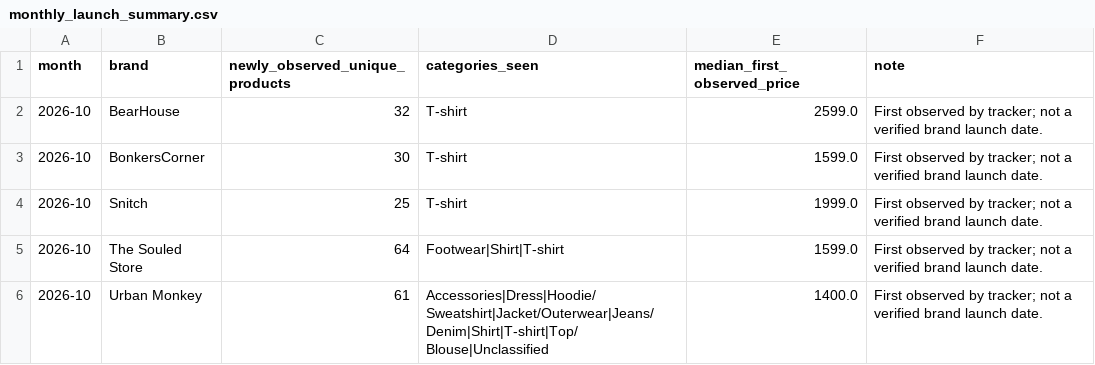
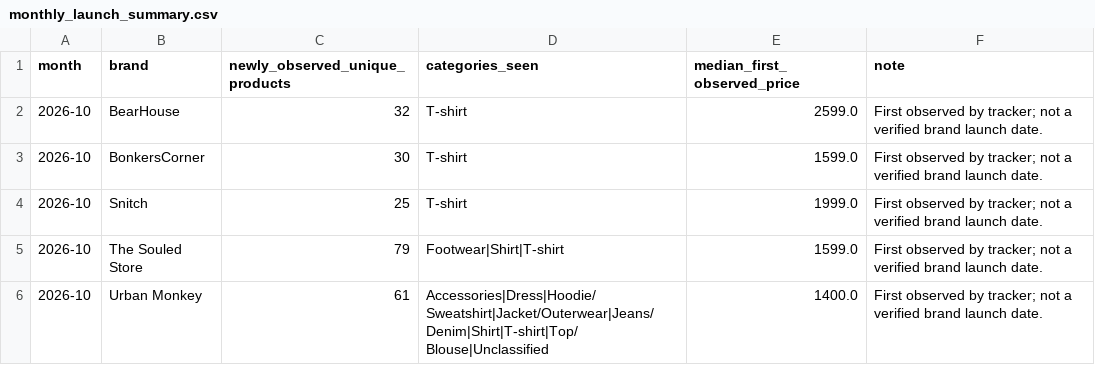
Before and after one commit to ChiranjibiR/AnimeSansar, a CSV file: reports/monthly_launch_summary.csv, drawn as a sheet.

```diff
--- a/reports/monthly_launch_summary.csv
+++ b/reports/monthly_launch_summary.csv
@@ -4,3 +4,3 @@ month,brand,newly_observed_unique_products,categories_seen,median_first_observed
 2026-10,Snitch,25,T-shirt,1999.0,First observed by tracker; not a verified brand launch date.
-2026-10,The Souled Store,64,Footwear|Shirt|T-shirt,1599.0,First observed by tracker; not a verified brand launch date.
+2026-10,The Souled Store,79,Footwear|Shirt|T-shirt,1599.0,First observed by tracker; not a verified brand launch date.
 2026-10,Urban Monkey,61,Accessories|Dress|Hoodie/Sweatshirt|Jacket/Outerwear|Jeans/Denim|Shirt|T-shirt|Top/Blouse|Unclassified,1400.0,First observed by tracker; not a verified brand launch date.
```
Also changed, not shown: data/product_history.csv, reports/monthly_price_summary.csv, 2 other files.
